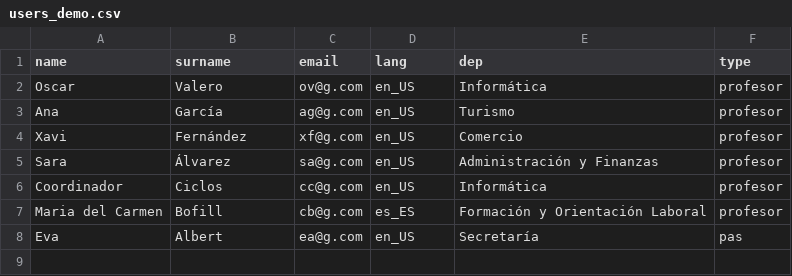
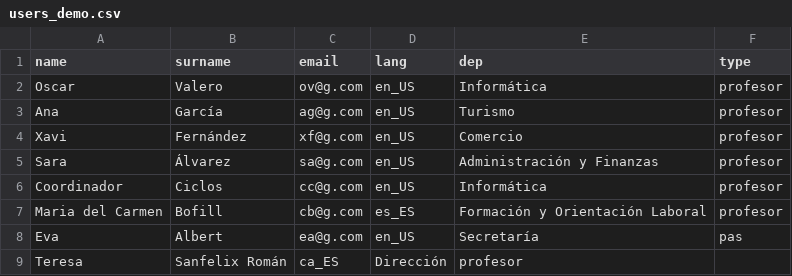
Before and after one commit to CEED-Informatica/maya-core, a CSV file: misc/scripts/create_users/users_demo.csv, drawn as a sheet.

Commit message:
data: nuevo departamento Direccion

```diff
--- a/misc/scripts/create_users/users_demo.csv
+++ b/misc/scripts/create_users/users_demo.csv
@@ -8 +8,2 @@ Maria del Carmen,Bofill,cb@g.com,es_ES,Formación y Orientación Laboral,profeso
 Eva,Albert,ea@g.com,en_US,Secretaría,pas
+Teresa,Sanfelix Román,ca_ES,Dirección,profesor
```
Also changed, not shown: 1 other file.
